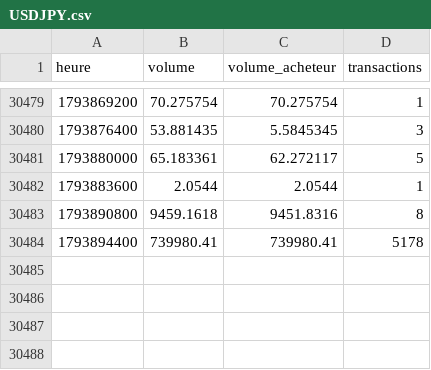
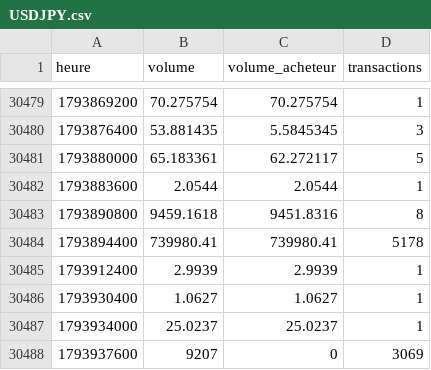
Before and after one commit to Taxi77777/institutional-strategy-lab, a CSV file: donnees/kraken/USDJPY.csv, drawn as a sheet; only a part is shown, gaps mark what is left out; the diff names each change by its address in the sheet, - before the commit and + after, or states it on an @@ line.

```diff
--- a/donnees/kraken/USDJPY.csv
+++ b/donnees/kraken/USDJPY.csv
+row 30485: 1793912400 | 2.9939 | 2.9939 | 1
+row 30486: 1793930400 | 1.0627 | 1.0627 | 1
+row 30487: 1793934000 | 25.0237 | 25.0237 | 1
+row 30488: 1793937600 | 9207 | 0 | 3069
```
Also changed, not shown: 1 other file.
